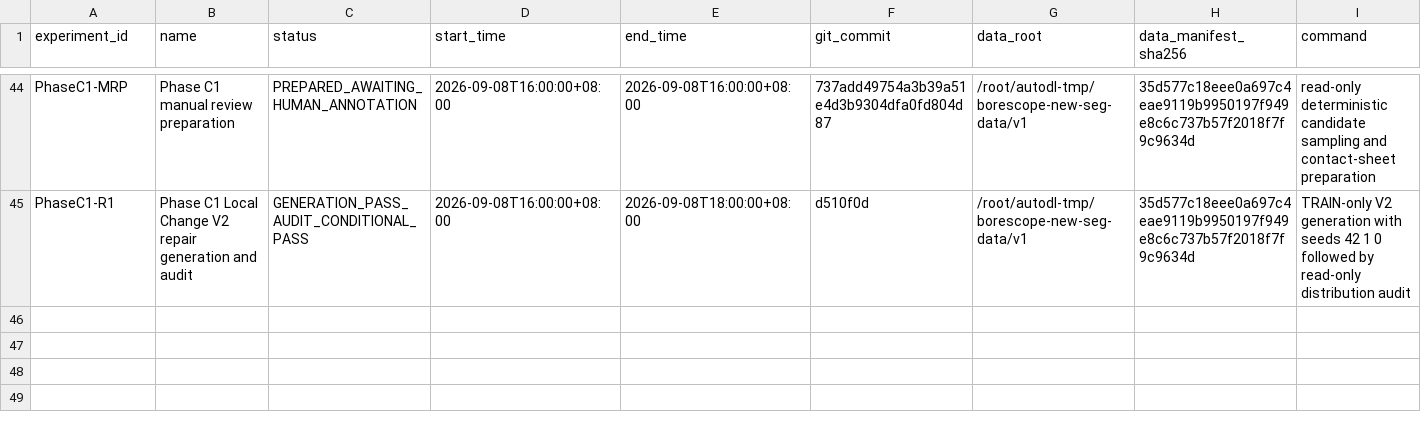
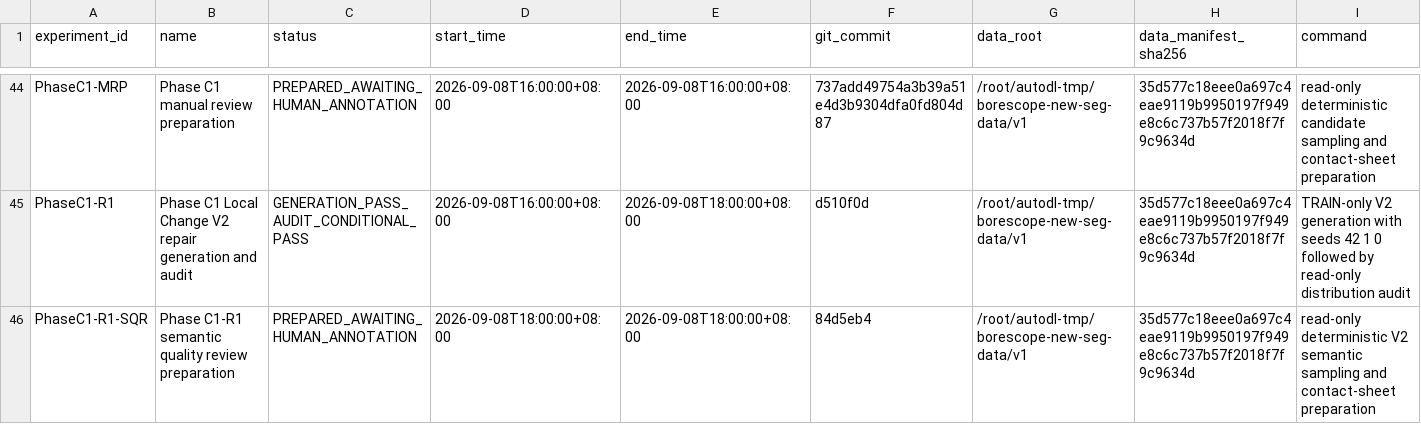
Before and after one commit to FlankKaicoder/borescope-new-seg-repro, a CSV file: results/experiment_registry.csv, drawn as a sheet; only a part is shown, gaps mark what is left out; rows hold the shown columns only; the diff names each change by its address in the sheet, - before the commit and + after, or states it on an @@ line.

Commit message:
docs: prepare phaseC1 R1 semantic review

```diff
--- a/results/experiment_registry.csv
+++ b/results/experiment_registry.csv
+row 46: PhaseC1-R1-SQR | Phase C1-R1 semantic quality review preparation | PREPARED_AWAITING_HUMAN_ANNOTATION | 2026-09-08T18:00:00+08:00 | 2026-09-08T18:00:00+08:00 | 84d5eb4 | /root/autodl-tmp/borescope-new-seg-data/v1 | 35d577c18eee0a697c4eae9119b9950197f949e8c6c737b57f2018f7f9c9634d | read-only deterministic V2 semantic sampling and contact-sheet preparation
```
Also changed, not shown: 15 other files.
